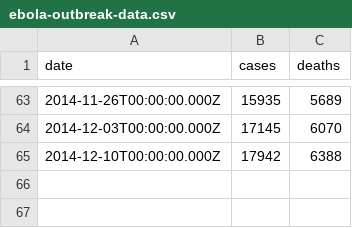
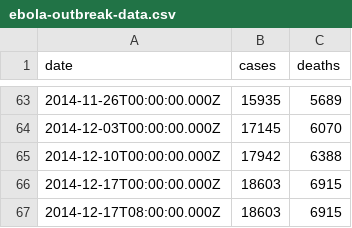
Before and after one commit to montanaflynn/ebola-outbreak-data, a CSV file: ebola-outbreak-data.csv, drawn as a sheet; only a part is shown, gaps mark what is left out.

Commit message:
Update data

```diff
--- a/ebola-outbreak-data.csv
+++ b/ebola-outbreak-data.csv
@@ -65 +65,3 @@ date,cases,deaths
 2014-12-10T00:00:00.000Z,17942,6388
+2014-12-17T00:00:00.000Z,18603,6915
+2014-12-17T08:00:00.000Z,18603,6915
```
Also changed, not shown: ebola-outbreak-data.tsv, 3 other files.
